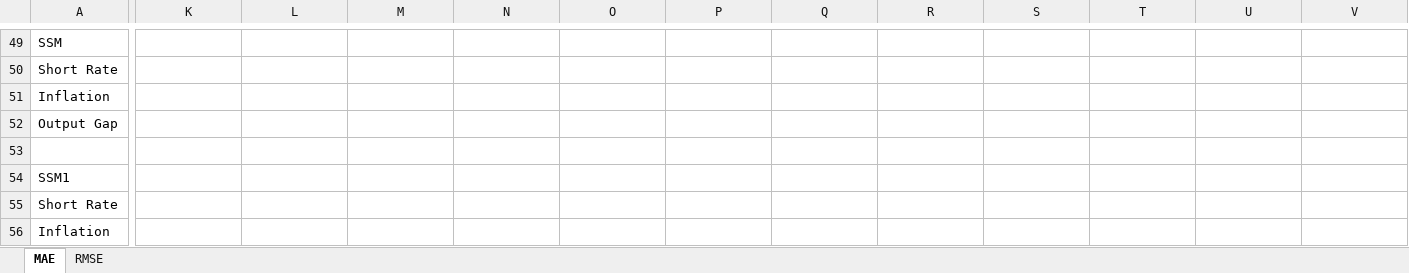
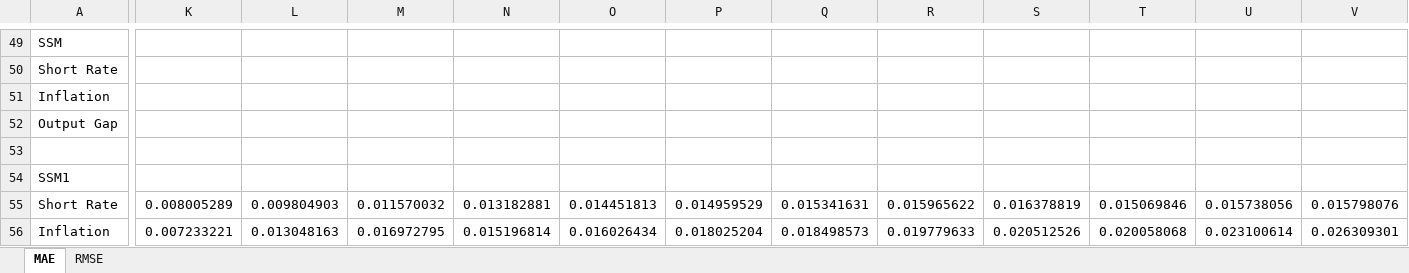
Before and after one commit to tgarutti/financial_case_studies, an Excel workbook: Results/Forecast Evaluation Results.xlsx, sheet MAE, drawn as a sheet; only a part is shown, gaps mark what is left out; values as stored, in another font and other column widths than the file's, no borders; the diff covers the shown part only; the diff names each change by its address in the sheet, - before the commit and + after, or states it on an @@ line.

```diff
--- a/Results/Forecast Evaluation Results.xlsx (sheet MAE)
+++ b/Results/Forecast Evaluation Results.xlsx (sheet MAE)
-K55: (empty)
+K55: 0.008005289
-L55: (empty)
+L55: 0.009804903
-M55: (empty)
+M55: 0.011570032
-N55: (empty)
+N55: 0.013182881
-O55: (empty)
+O55: 0.014451813
-P55: (empty)
+P55: 0.014959529
-Q55: (empty)
+Q55: 0.015341631
-R55: (empty)
+R55: 0.015965622
-S55: (empty)
+S55: 0.016378819
-T55: (empty)
+T55: 0.015069846
-U55: (empty)
+U55: 0.015738056
-V55: (empty)
+V55: 0.015798076
-K56: (empty)
+K56: 0.007233221
-L56: (empty)
+L56: 0.013048163
-M56: (empty)
+M56: 0.016972795
-N56: (empty)
+N56: 0.015196814
-O56: (empty)
+O56: 0.016026434
-P56: (empty)
+P56: 0.018025204
-Q56: (empty)
+Q56: 0.018498573
-R56: (empty)
+R56: 0.019779633
-S56: (empty)
+S56: 0.020512526
-T56: (empty)
+T56: 0.020058068
-U56: (empty)
+U56: 0.023100614
-V56: (empty)
+V56: 0.026309301
```
Also changed, not shown: 24 edited cells elsewhere in this sheet, sheet RMSE, 3 other files.
